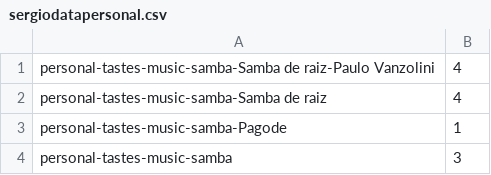
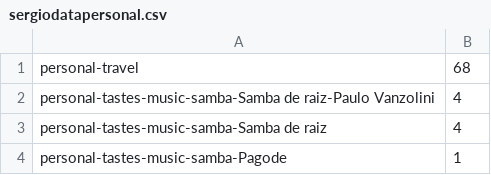
Before and after one commit to sergiospagnuolo/graficos, a CSV file: dados/sergiodatapersonal.csv, drawn as a sheet; only a part is shown; the shorter side is filled out with more unchanged rows; the diff covers the shown part only.

```diff
--- a/dados/sergiodatapersonal.csv
+++ b/dados/sergiodatapersonal.csv
@@ -1 +1,2 @@
+personal-travel,68
 personal-tastes-music-samba-Samba de raiz-Paulo Vanzolini,4
```
Also changed, not shown: 81 added rows elsewhere in this file.
